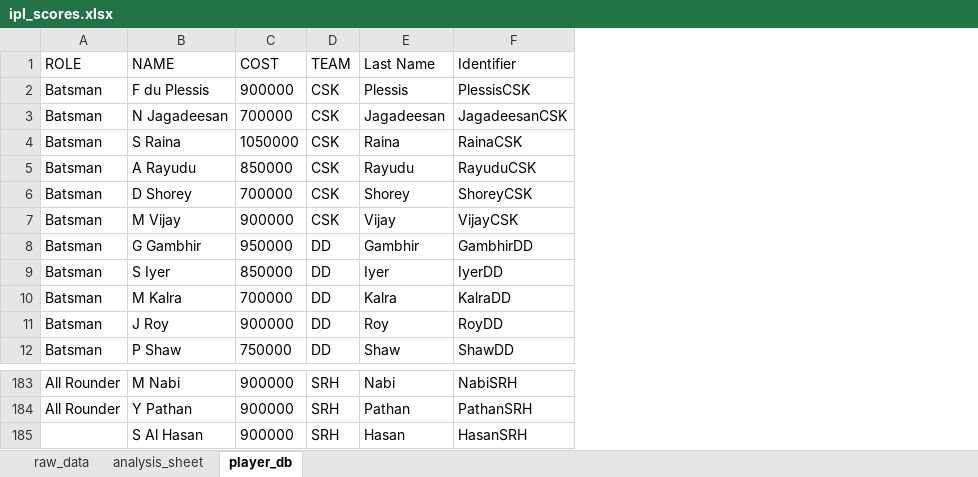
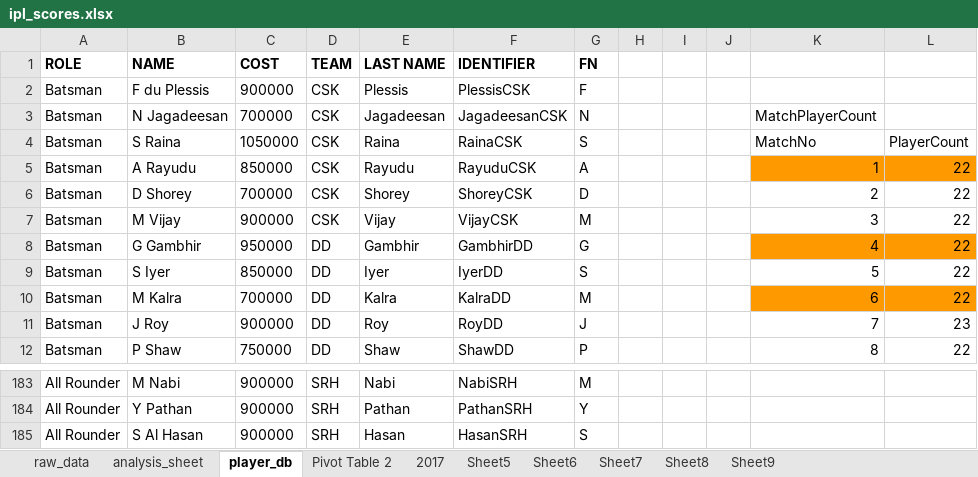
Before and after one commit to sam112358/IPL_Score, an Excel workbook: ipl_scores.xlsx, sheet player_db, drawn as a sheet; only a part is shown, gaps mark what is left out; values as stored, in another font and other column widths than the file's, no borders; charts and pictures not drawn; the diff names each change by its address in the sheet, - before the commit and + after, or states it on an @@ line.

```diff
--- a/ipl_scores.xlsx (sheet player_db)
+++ b/ipl_scores.xlsx (sheet player_db)
+sheet tab: Pivot Table 2
+sheet tab: 2017
+sheet tab: Sheet5
+sheet tab: Sheet6
+sheet tab: Sheet7
+sheet tab: Sheet8
+sheet tab: Sheet9
+column G (FN), rows 2-12: F | N | S | A | D | M | G | S | M | J | P; rows 183-185: M | Y | S
+column H, empty
+column I, empty
+column J, empty
+column K, rows 3-12: MatchPlayerCount | MatchNo | 1 | 2 | 3 | 4 | 5 | 6 | 7 | 8
+column L, rows 4-12: PlayerCount | 22 | 22 | 22 | 22 | 22 | 22 | 23 | 22
-A1:F1 bold: off
+A1:F1 bold: on
-E1: Last Name
+E1: LAST NAME
-F1: Identifier
+F1: IDENTIFIER
-A185 (ROLE): (empty)
+A185 (ROLE): All Rounder
```
Also changed, not shown: sheet analysis_sheet, sheet raw_data, charts or pictures, analysis.xlsx, 3 other files.
